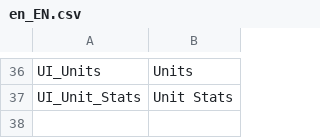
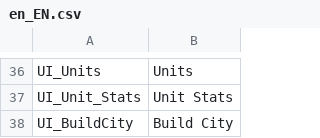
Before and after one commit to Adesii/KoWiZe, a CSV file: Assets/Resources/locale/en_EN.csv, drawn as a sheet; only a part is shown, gaps mark what is left out; the diff names each change by its address in the sheet, - before the commit and + after, or states it on an @@ line.

```diff
--- a/Assets/Resources/locale/en_EN.csv
+++ b/Assets/Resources/locale/en_EN.csv
+row 38: UI_BuildCity | Build City
```
Also changed, not shown: Assets/Resources/locale/de_DE.csv, 19 other files.
